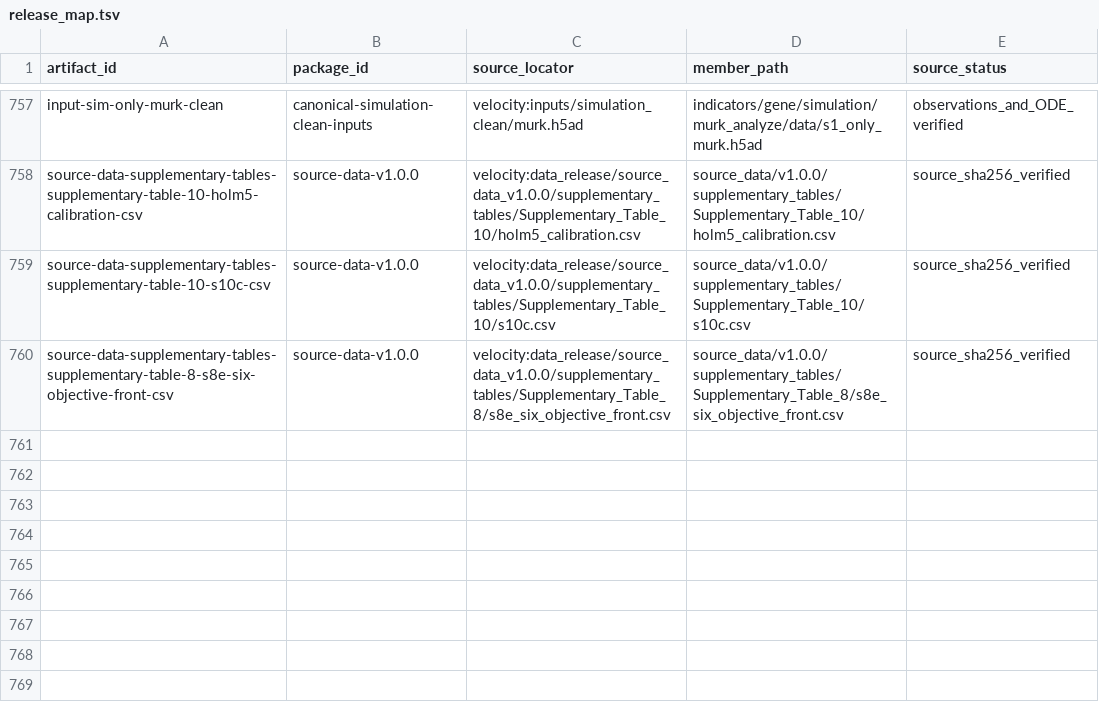
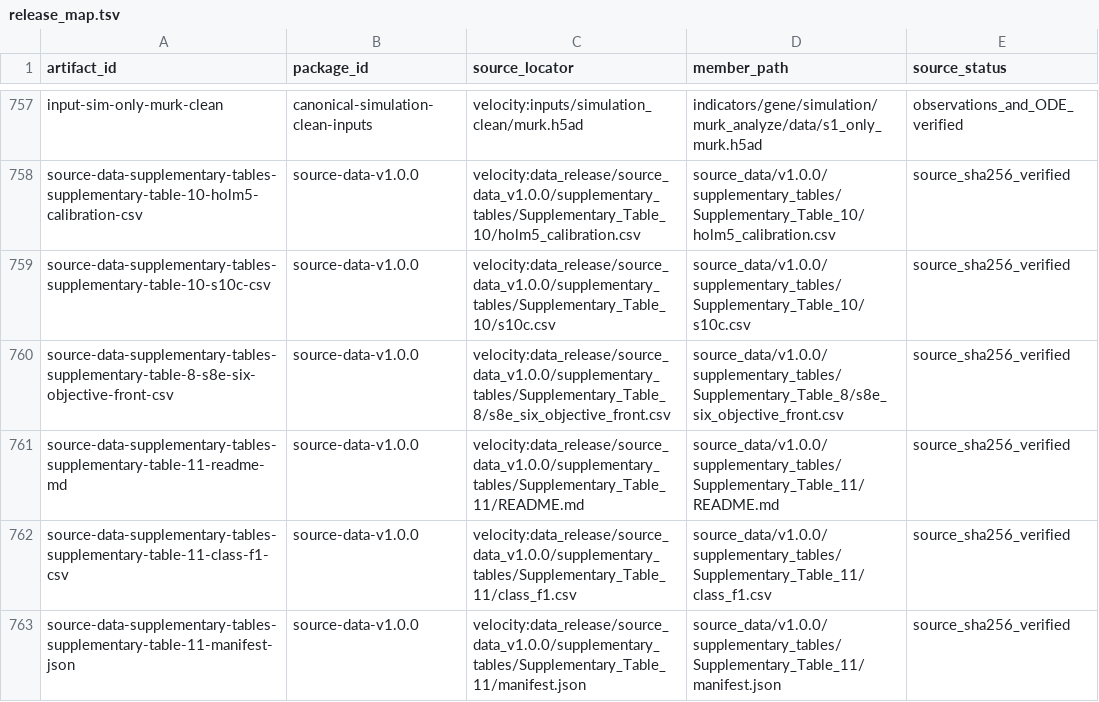
Before and after one commit to Tomorin259/benchmark_repository, a TSV file: data/release_map.tsv, drawn as a sheet; only a part is shown, gaps mark what is left out.

```diff
--- a/data/release_map.tsv
+++ b/data/release_map.tsv
@@ -760 +760,4 @@ source-data-supplementary-tables-supplementary-table-10-s10c-csv	source-data-v1.
 source-data-supplementary-tables-supplementary-table-8-s8e-six-objective-front-csv	source-data-v1.0.0	velocity:data_release/source_data_v1.0.0/supplementary_tables/Supplementary_Table_8/s8e_six_objective_front.csv	source_data/v1.0.0/supplementary_tables/Supplementary_Table_8/s8e_six_objective_front.csv	source_sha256_verified
+source-data-supplementary-tables-supplementary-table-11-readme-md	source-data-v1.0.0	velocity:data_release/source_data_v1.0.0/supplementary_tables/Supplementary_Table_11/README.md	source_data/v1.0.0/supplementary_tables/Supplementary_Table_11/README.md	source_sha256_verified
+source-data-supplementary-tables-supplementary-table-11-class-f1-csv	source-data-v1.0.0	velocity:data_release/source_data_v1.0.0/supplementary_tables/Supplementary_Table_11/class_f1.csv	source_data/v1.0.0/supplementary_tables/Supplementary_Table_11/class_f1.csv	source_sha256_verified
+source-data-supplementary-tables-supplementary-table-11-manifest-json	source-data-v1.0.0	velocity:data_release/source_data_v1.0.0/supplementary_tables/Supplementary_Table_11/manifest.json	source_data/v1.0.0/supplementary_tables/Supplementary_Table_11/manifest.json	source_sha256_verified
```
Also changed, not shown: artifacts.tsv, data/source_data_manifest.tsv, 3 other files.
